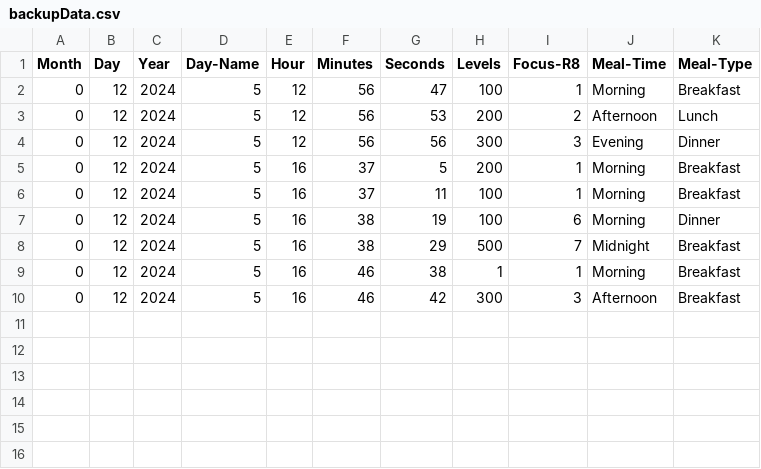
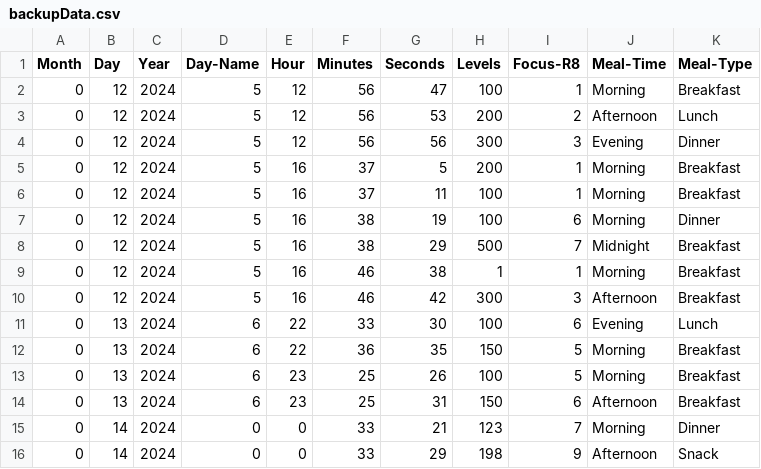
Before and after one commit to carloslopezjr/BetterGlucoseMeter, a CSV file: backupData.csv, drawn as a sheet; the diff names each change by its address in the sheet, - before the commit and + after, or states it on an @@ line.

```diff
--- a/backupData.csv
+++ b/backupData.csv
+row 11: 0 | 13 | 2024 | 6 | 22 | 33 | 30 | 100 | 6 | Evening | Lunch
+row 12: 0 | 13 | 2024 | 6 | 22 | 36 | 35 | 150 | 5 | Morning | Breakfast
+row 13: 0 | 13 | 2024 | 6 | 23 | 25 | 26 | 100 | 5 | Morning | Breakfast
+row 14: 0 | 13 | 2024 | 6 | 23 | 25 | 31 | 150 | 6 | Afternoon | Breakfast
+row 15: 0 | 14 | 2024 | 0 | 0 | 33 | 21 | 123 | 7 | Morning | Dinner
+row 16: 0 | 14 | 2024 | 0 | 0 | 33 | 29 | 198 | 9 | Afternoon | Snack
```
Also changed, not shown: 2 other files.
